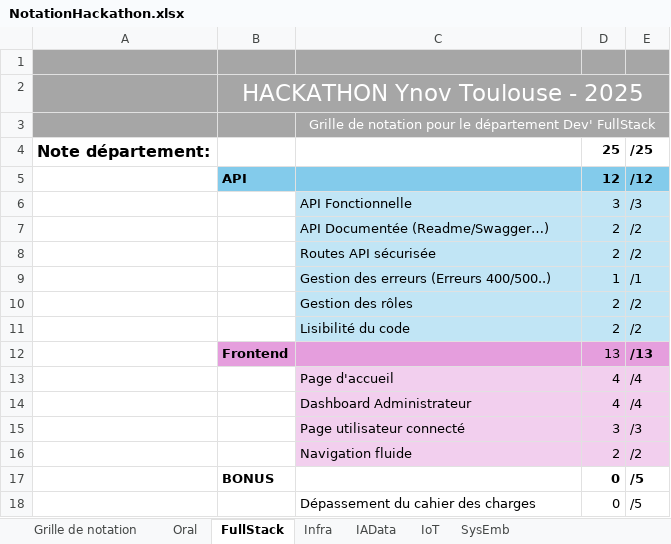
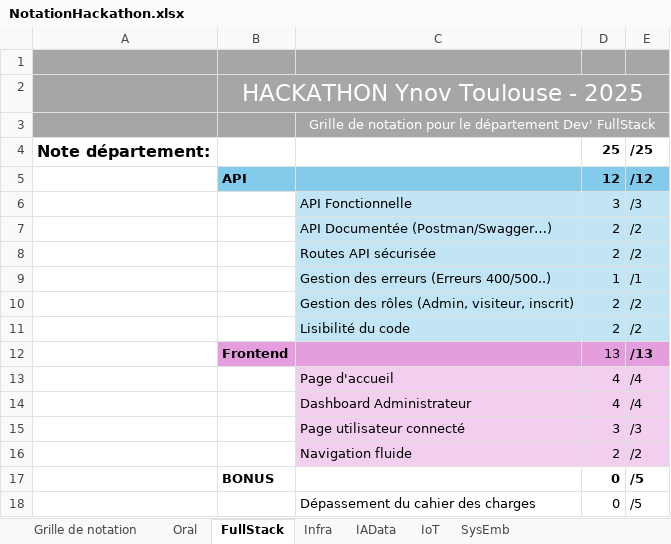
Before and after one commit to maelleagondjodondia/Hackathon-ByteMe, an Excel workbook: ressources/NotationHackathon.xlsx, sheet FullStack, drawn as a sheet; values as stored, in another font and other column widths than the file's, no borders; the diff names each change by its address in the sheet, - before the commit and + after, or states it on an @@ line.

```diff
--- a/ressources/NotationHackathon.xlsx (sheet FullStack)
+++ b/ressources/NotationHackathon.xlsx (sheet FullStack)
-C7: API Documentée (Readme/Swagger…)
+C7: API Documentée (Postman/Swagger…)
-C10: Gestion des rôles
+C10: Gestion des rôles (Admin, visiteur, inscrit)
```
Also changed, not shown: sheet Grille de notation, sheet Infra, sheet IoT, sheet Oral, sheet IAData, 1 other file.
